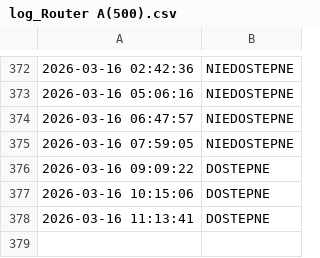
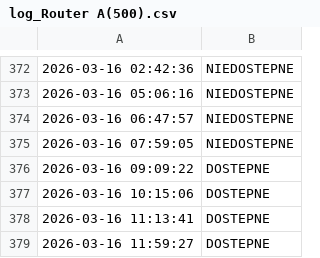
Before and after one commit to NorbertFiglewicz/monitor-ogloszenia, a CSV file: log_Router A(500).csv, drawn as a sheet; only a part is shown, gaps mark what is left out; the diff names each change by its address in the sheet, - before the commit and + after, or states it on an @@ line.

```diff
--- a/log_Router A(500).csv
+++ b/log_Router A(500).csv
+row 379: 2026-03-16 11:59:27 | DOSTEPNE
```
Also changed, not shown: log_Router B(300).csv, 3 other files.
